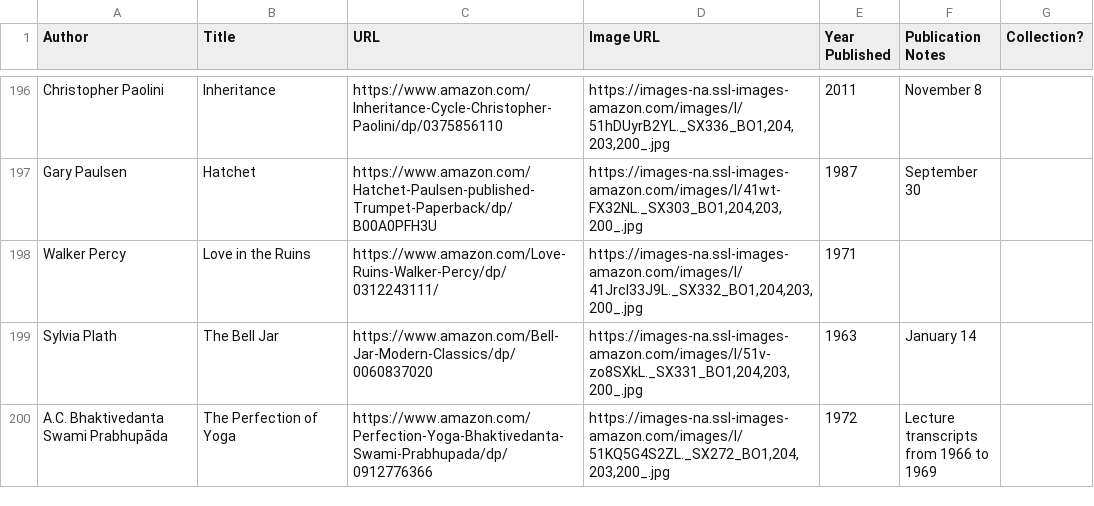
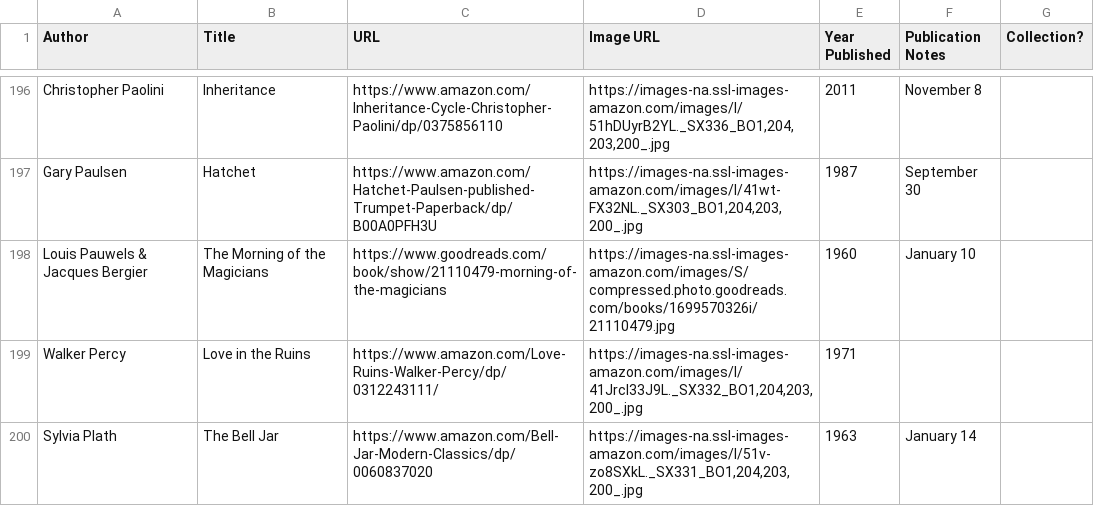
Before and after one commit to eio/books, a CSV file: data/books.csv, drawn as a sheet; only a part is shown, gaps mark what is left out; the shorter side is filled out with more unchanged rows; the diff names each change by its address in the sheet, - before the commit and + after, or states it on an @@ line.

Commit message:
the morning of the magicians

```diff
--- a/data/books.csv
+++ b/data/books.csv
+row 198: Louis Pauwels & Jacques Bergier | The Morning of the Magicians | https://www.goodreads.com/book/show/21110479-morning-of-the-magicians | https://images-na.ssl-images-amazon.com/images/S/compressed.photo.goodreads.com/books/1699570326i/21110479.jpg | 1960 | January 10
```
Also changed, not shown: 1 other file.
